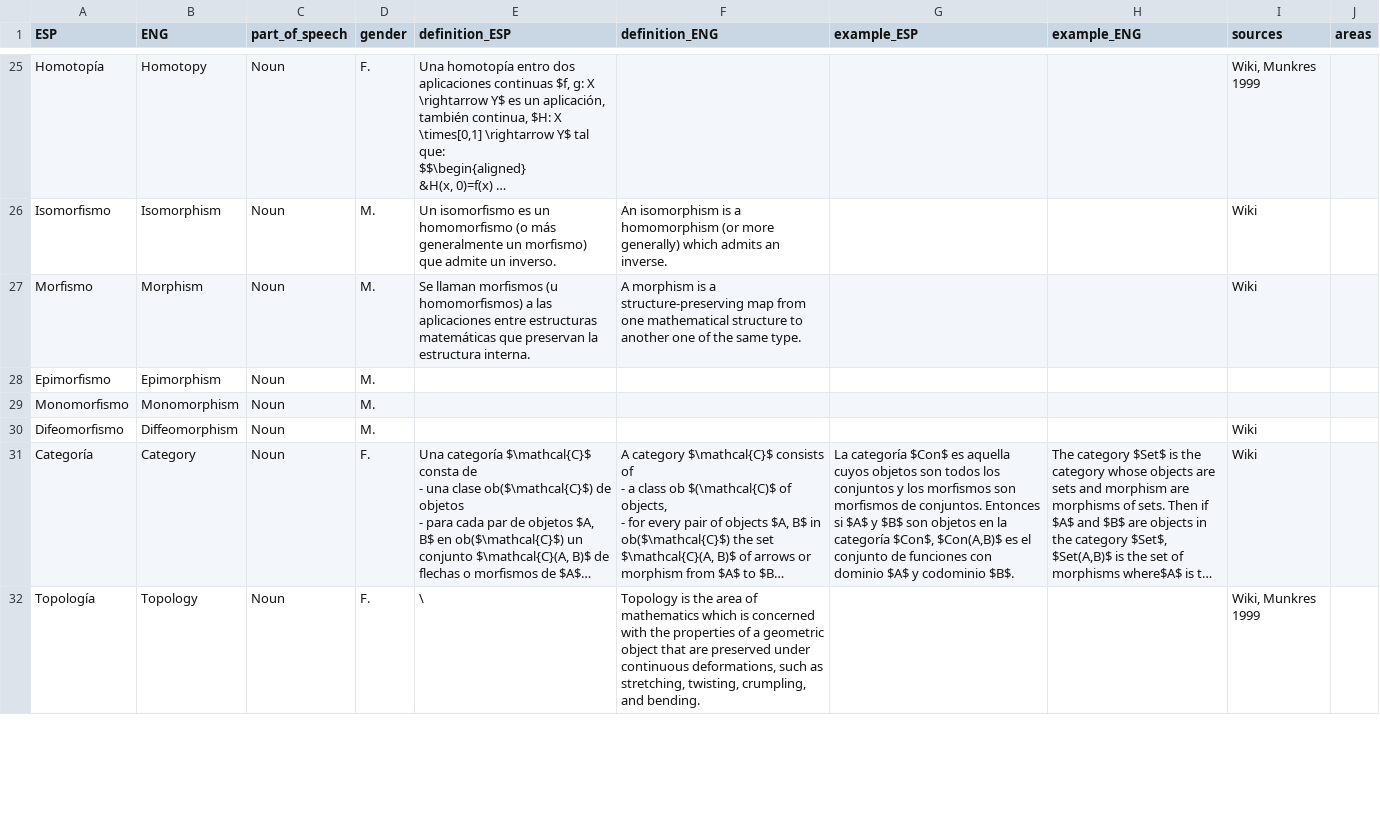
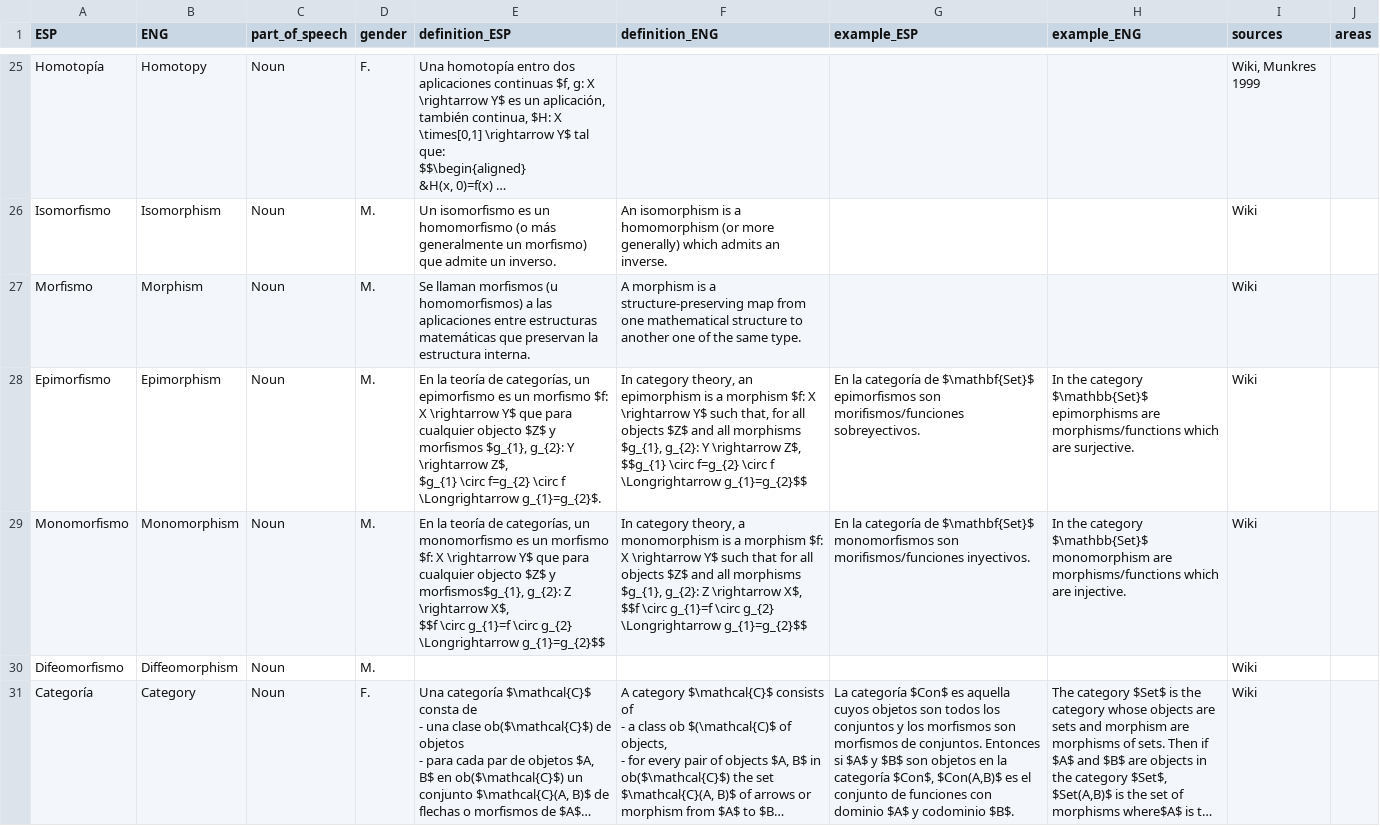
Before and after one commit to AldenMB/MateMath, a CSV file: dictionary.csv, drawn as a sheet; only a part is shown, gaps mark what is left out; the shorter side is filled out with more unchanged rows; long unchanged cells end in ….

Commit message:
Update dictionary.csv

```diff
--- a/dictionary.csv
+++ b/dictionary.csv
@@ -96,4 +96,8 @@ Isomorfismo ,Isomorphism,Noun,M.,Un isomorfismo es un homomorfismo (o más gener
 Morfismo ,Morphism ,Noun,M.,Se llaman morfismos (u homomorfismos) a las aplicaciones entre estructuras matemáticas que preservan la estructura interna.,A morphism is a structure-preserving map from one mathematical structure to another one of the same type.,,,Wiki,
-Epimorfismo,Epimorphism,Noun,M.,,,,,,
-Monomorfismo,Monomorphism,Noun,M.,,,,,,
+Epimorfismo,Epimorphism,Noun,M.,"En la teoría de categorías, un epimorfismo es un morfismo $f: X \rightarrow Y$ que para cualquier objecto $Z$ y morfismos $g_{1}, g_{2}: Y \rightarrow Z$,
+$g_{1} \circ f=g_{2} \circ f \Longrightarrow g_{1}=g_{2}$.","In category theory, an epimorphism is a morphism $f: X \rightarrow Y$ such that, for all objects $Z$ and all morphisms $g_{1}, g_{2}: Y \rightarrow Z$,
+$$g_{1} \circ f=g_{2} \circ f \Longrightarrow g_{1}=g_{2}$$",En la categoría de $\mathbf{Set}$ epimorfismos son morifismos/funciones sobreyectivos.,In the category $\mathbb{Set}$ epimorphisms are morphisms/functions which are surjective. ,Wiki,
+Monomorfismo,Monomorphism,Noun,M.,"En la teoría de categorías, un monomorfismo es un morfismo $f: X \rightarrow Y$ que para cualquier objecto $Z$ y morfismos$g_{1}, g_{2}: Z \rightarrow X$,
+$$f \circ g_{1}=f \circ g_{2} \Longrightarrow g_{1}=g_{2}$$","In category theory, a monomorphism is a morphism $f: X \rightarrow Y$ such that for all objects $Z$ and all morphisms $g_{1}, g_{2}: Z \rightarrow X$,
+$$f \circ g_{1}=f \circ g_{2} \Longrightarrow g_{1}=g_{2}$$",En la categoría de $\mathbf{Set}$ monomorfismos son morifismos/funciones inyectivos.,In the category $\mathbb{Set}$ monomorphism are morphisms/functions which are injective. ,Wiki,
 Difeomorfismo,Diffeomorphism,Noun,M.,,,,,Wiki,
```
